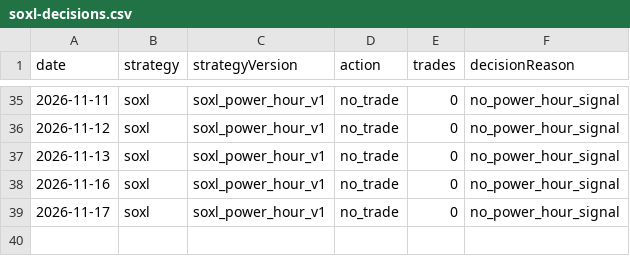
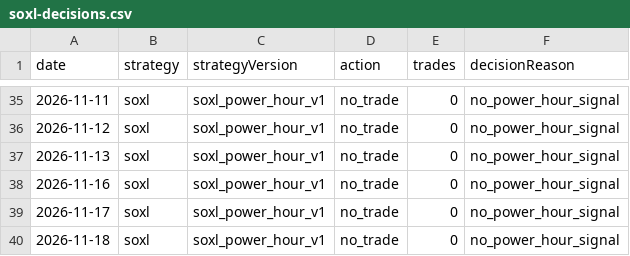
Before and after one commit to jkdevjob/jkquant, a CSV file: data/daily1-shadow/soxl-decisions.csv, drawn as a sheet; only a part is shown, gaps mark what is left out; the diff names each change by its address in the sheet, - before the commit and + after, or states it on an @@ line.

```diff
--- a/data/daily1-shadow/soxl-decisions.csv
+++ b/data/daily1-shadow/soxl-decisions.csv
+row 40: 2026-11-18 | soxl | soxl_power_hour_v1 | no_trade | 0 | no_power_hour_signal
```
Also changed, not shown: 1 other file.
